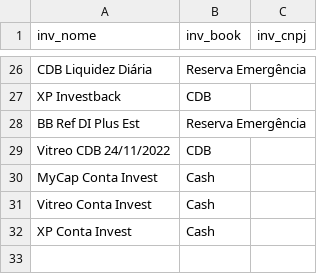
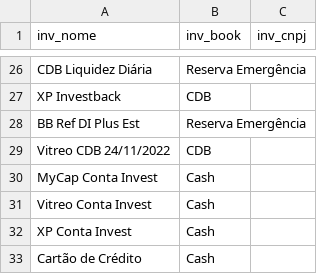
Before and after one commit to renatosts/sql_test, a CSV file: CSV/Investimento.csv, drawn as a sheet; only a part is shown, gaps mark what is left out.

```diff
--- a/CSV/Investimento.csv
+++ b/CSV/Investimento.csv
@@ -32 +32,2 @@ Vitreo Conta Invest;Cash
 XP Conta Invest;Cash
+Cartão de Crédito;Cash
```
Also changed, not shown: CSV/OperacaoRF.csv.
